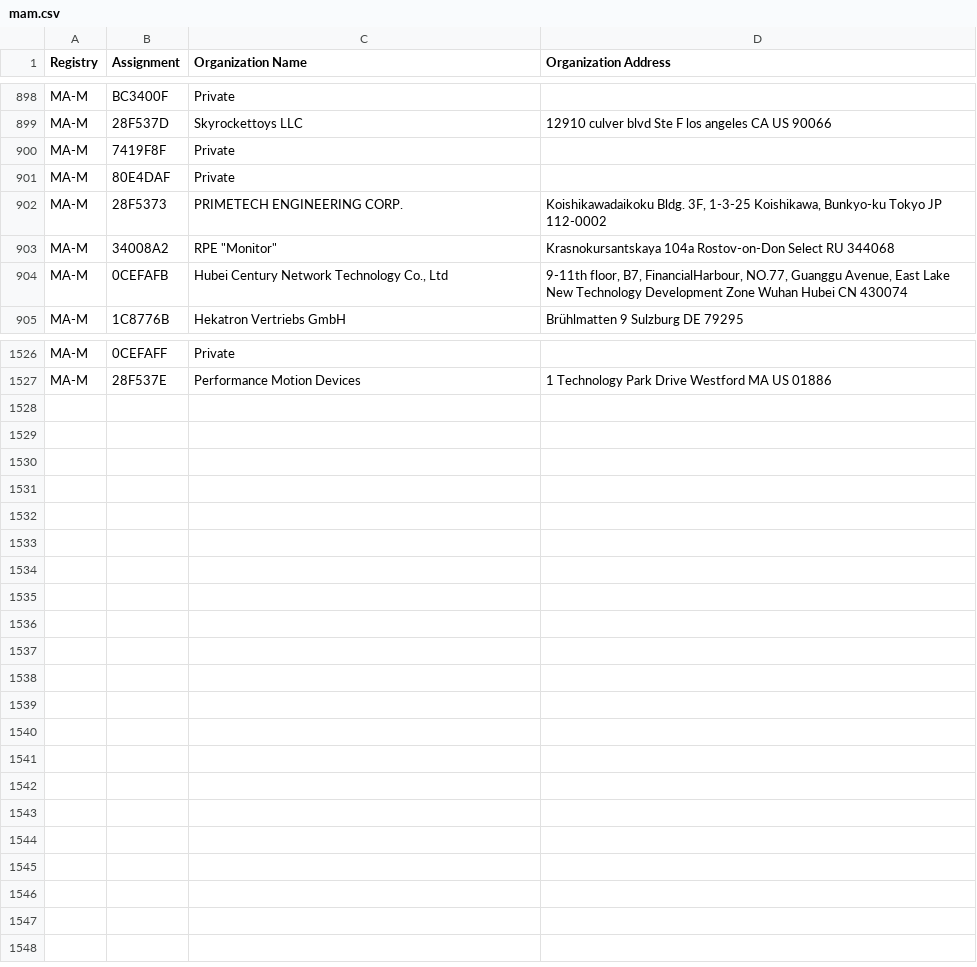
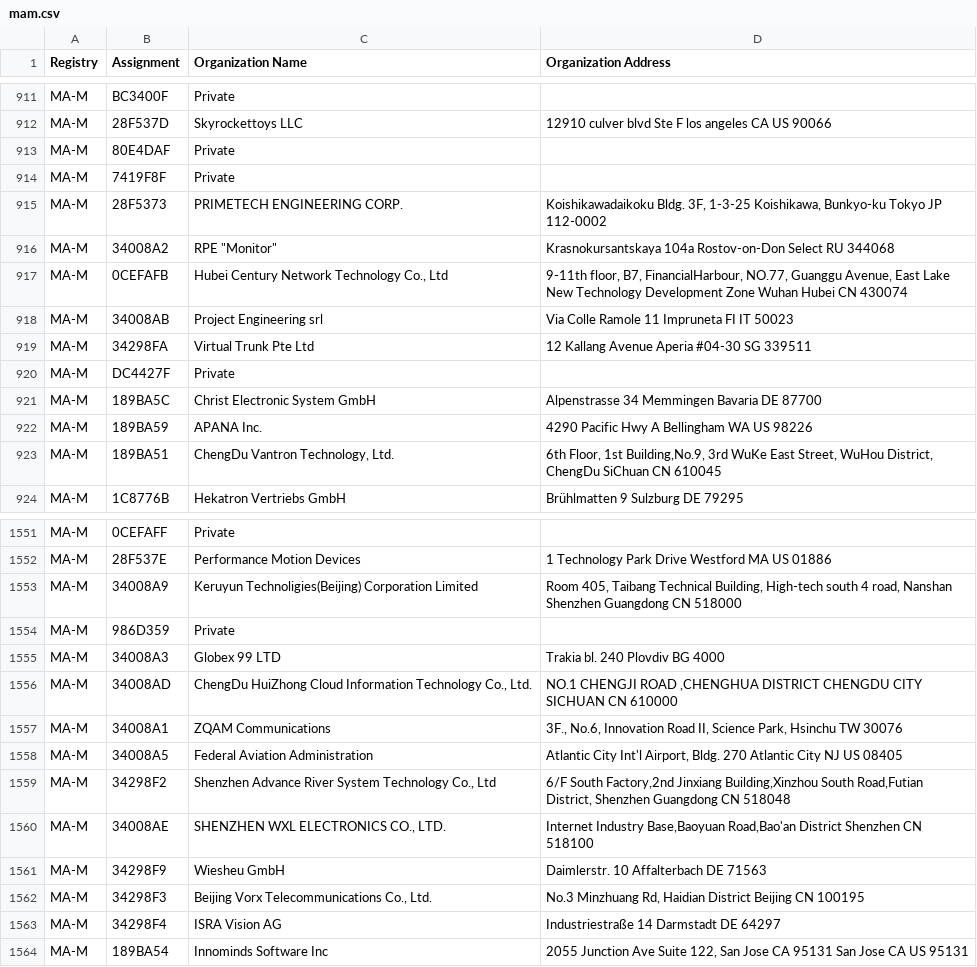
Before and after one commit to tompi/mac-vendor, a CSV file: src/csv/mam.csv, drawn as a sheet; only a part is shown, gaps mark what is left out; the diff covers the shown part only.

```diff
--- a/src/csv/mam.csv
+++ b/src/csv/mam.csv
@@ -899,4 +912,4 @@ MA-M,BC3400F,Private,
 MA-M,28F537D,Skyrockettoys LLC,12910 culver blvd Ste F los angeles CA US 90066
+MA-M,80E4DAF,Private,
 MA-M,7419F8F,Private,
-MA-M,80E4DAF,Private,
 MA-M,28F5373,PRIMETECH ENGINEERING CORP.," Koishikawadaikoku Bldg. 3F, 1-3-25  Koishikawa, Bunkyo-ku Tokyo JP 112-0002 "
@@ -904,2 +917,8 @@ MA-M,34008A2,"RPE ""Monitor""",Krasnokursantskaya 104a Rostov-on-Don Select RU 3
 MA-M,0CEFAFB,"Hubei Century Network Technology Co., Ltd","9-11th floor, B7, FinancialHarbour, NO.77, Guanggu Avenue, East Lake New Technology Development Zone Wuhan Hubei CN 430074 "
+MA-M,34008AB,Project Engineering srl,Via Colle Ramole 11 Impruneta FI IT 50023
+MA-M,34298FA,Virtual Trunk Pte Ltd,12 Kallang Avenue  Aperia #04-30  SG 339511
+MA-M,DC4427F,Private,
+MA-M,189BA5C,Christ Electronic System GmbH,Alpenstrasse 34 Memmingen Bavaria DE 87700
+MA-M,189BA59,APANA Inc.,4290 Pacific Hwy A Bellingham WA US 98226
+MA-M,189BA51,"ChengDu Vantron Technology, Ltd.","6th Floor, 1st  Building,No.9, 3rd WuKe East Street, WuHou District, ChengDu SiChuan CN 610045 "
 MA-M,1C8776B,Hekatron Vertriebs GmbH,Brühlmatten 9 Sulzburg  DE 79295
@@ -1527 +1552,13 @@ MA-M,0CEFAFF,Private,
 MA-M,28F537E,Performance Motion Devices,1 Technology Park Drive  Westford MA US 01886
+MA-M,34008A9,Keruyun Technoligies(Beijing) Corporation Limited,"Room 405, Taibang Technical Building, High-tech south 4 road, Nanshan Shenzhen Guangdong CN 518000 "
+MA-M,986D359,Private,
+MA-M,34008A3,Globex 99 LTD,Trakia bl. 240 Plovdiv  BG 4000
+MA-M,34008AD,"ChengDu HuiZhong Cloud Information Technology Co., Ltd.","NO.1 CHENGJI ROAD ,CHENGHUA DISTRICT CHENGDU CITY SICHUAN CN 610000 "
+MA-M,34008A1,ZQAM Communications,"3F., No.6, Innovation Road II, Science Park,  Hsinchu  TW 30076 "
+MA-M,34008A5,Federal Aviation Administration ,"Atlantic City Int'l Airport, Bldg. 270 Atlantic City NJ US 08405 "
+MA-M,34298F2,"Shenzhen Advance River System Technology Co., Ltd","6/F South Factory,2nd Jinxiang Building,Xinzhou South Road,Futian District, Shenzhen Guangdong CN 518048 "
+MA-M,34008AE,"SHENZHEN WXL ELECTRONICS CO., LTD.","Internet Industry Base,Baoyuan Road,Bao'an District Shenzhen  CN 518100 "
+MA-M,34298F9,Wiesheu GmbH,Daimlerstr. 10 Affalterbach  DE 71563
+MA-M,34298F3,"Beijing Vorx Telecommunications Co., Ltd.","No.3 Minzhuang Rd, Haidian District Beijing  CN 100195 "
+MA-M,34298F4,ISRA Vision AG,Industriestraße 14 Darmstadt  DE 64297
+MA-M,189BA54,Innominds Software Inc,"2055 Junction Ave Suite 122, San Jose CA 95131 San Jose CA US 95131 "
```
Also changed, not shown: 22 added rows, 1 removed row and 19 moved rows elsewhere in this file, src/csv/oui36.csv, 1 other file.
